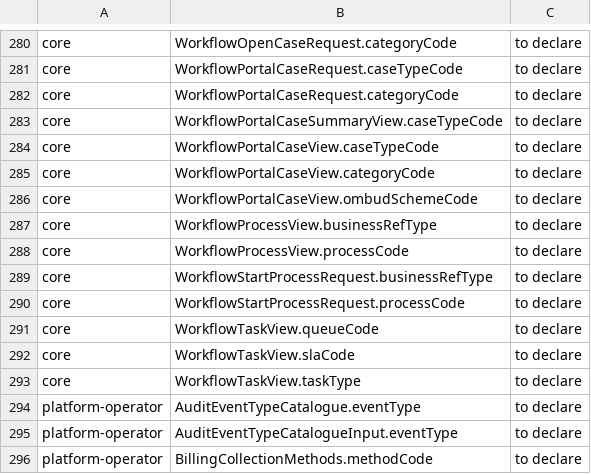
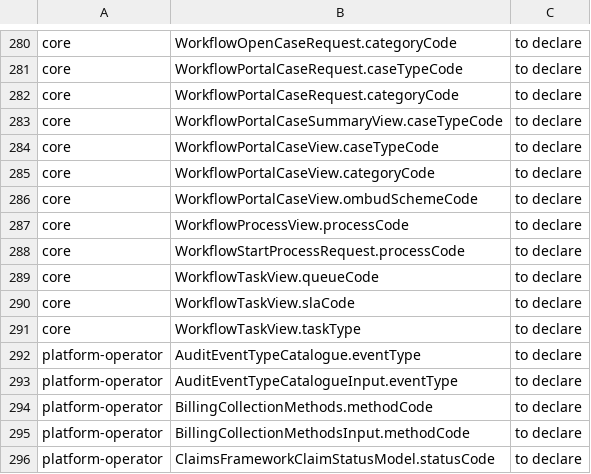
Before and after one commit to Babs76/insys, a TSV file: docs/api/code-field-allowances.tsv, drawn as a sheet; only a part is shown, gaps mark what is left out; the shorter side is filled out with more unchanged rows; the diff names each change by its address in the sheet, - before the commit and + after, or states it on an @@ line.

```diff
--- a/docs/api/code-field-allowances.tsv
+++ b/docs/api/code-field-allowances.tsv
-row 287: core | WorkflowProcessView.businessRefType | to declare
-row 289: core | WorkflowStartProcessRequest.businessRefType | to declare
```
Also changed, not shown: 15 other files.
